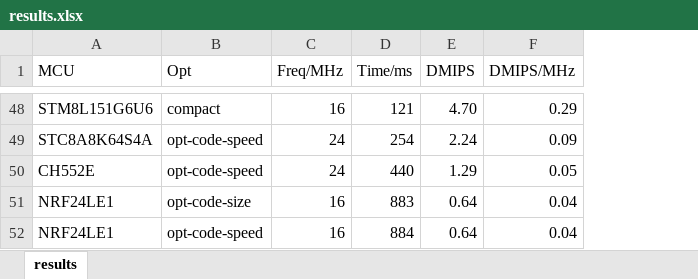
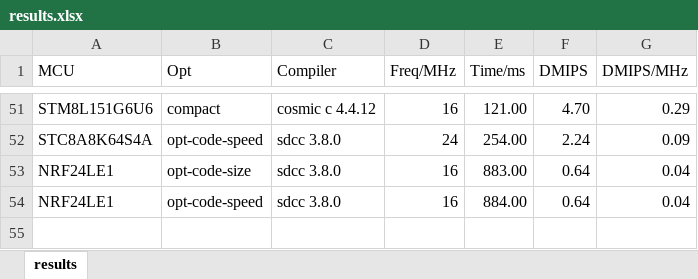
Before and after one commit to tomzbj/dhrystone_score, an Excel workbook: results.xlsx, sheet results, drawn as a sheet; only a part is shown, gaps mark what is left out; values as stored, in another font and other column widths than the file's, no borders; removed rows and columns are numbered as before the commit, all else as after; the diff covers the shown part only; the diff names each change by its address in the sheet, - before the commit and + after, or states it on an @@ line.

```diff
--- a/results.xlsx (sheet results)
+++ b/results.xlsx (sheet results)
+column C (Compiler), rows 51-54: cosmic c 4.4.12 | sdcc 3.8.0 | sdcc 3.8.0 | sdcc 3.8.0
-E51 (Time/ms): 121
+E51 (Time/ms): 121.00
-E52 (Time/ms): 254
+E52 (Time/ms): 254.00
-row 50: CH552E | opt-code-speed | 24 | 440 | 1.29 | 0.05
-E53 (Time/ms): 883
+E53 (Time/ms): 883.00
-E54 (Time/ms): 884
+E54 (Time/ms): 884.00
```
Also changed, not shown: 3 added rows and 58 edited cells elsewhere in this sheet, formulas that keep their value, 2 other files.
